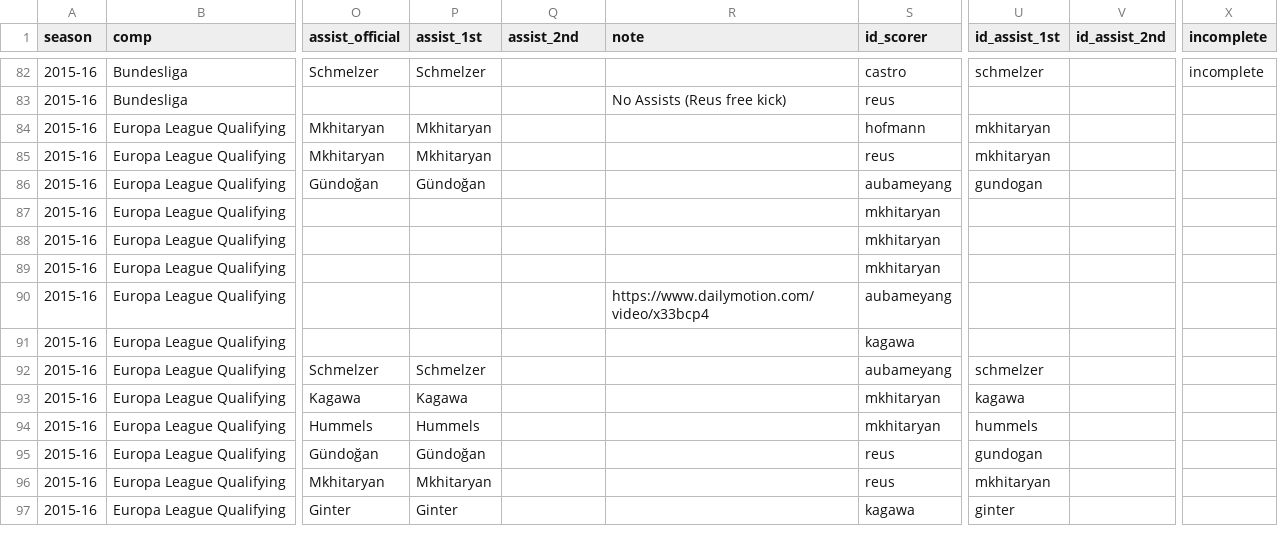
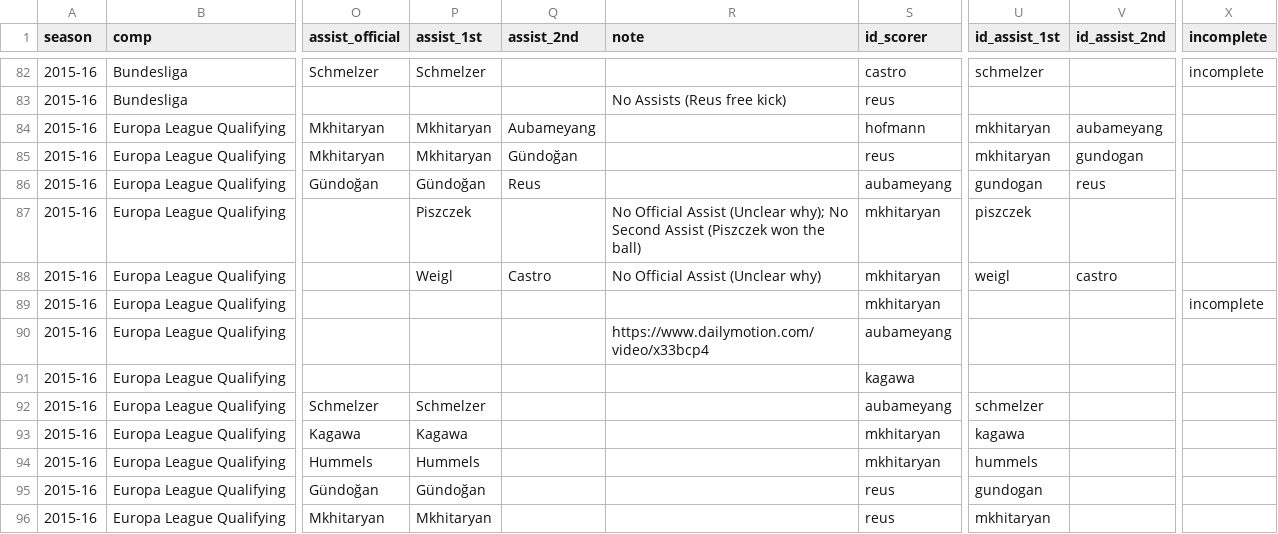
Before and after one commit to adarowski/bvb, a CSV file: _data/stats-2015-2016/goals.csv, drawn as a sheet; only a part is shown, gaps mark what is left out; the shorter side is filled out with more unchanged rows; the diff covers the shown part only; the diff names each change by its address in the sheet, - before the commit and + after, or states it on an @@ line.

```diff
--- a/_data/stats-2015-2016/goals.csv
+++ b/_data/stats-2015-2016/goals.csv
-Q84 (assist_2nd): (empty)
+Q84 (assist_2nd): Aubameyang
-V84 (id_assist_2nd): (empty)
+V84 (id_assist_2nd): aubameyang
-Q85 (assist_2nd): (empty)
+Q85 (assist_2nd): Gündoğan
-V85 (id_assist_2nd): (empty)
+V85 (id_assist_2nd): gundogan
-Q86 (assist_2nd): (empty)
+Q86 (assist_2nd): Reus
-V86 (id_assist_2nd): (empty)
+V86 (id_assist_2nd): reus
-P87 (assist_1st): (empty)
+P87 (assist_1st): Piszczek
-R87 (note): (empty)
+R87 (note): No Official Assist (Unclear why); No Second Assist (Piszczek won the ball)
-U87 (id_assist_1st): (empty)
+U87 (id_assist_1st): piszczek
-P88 (assist_1st): (empty)
+P88 (assist_1st): Weigl
-Q88 (assist_2nd): (empty)
+Q88 (assist_2nd): Castro
-R88 (note): (empty)
+R88 (note): No Official Assist (Unclear why)
-U88 (id_assist_1st): (empty)
+U88 (id_assist_1st): weigl
-V88 (id_assist_2nd): (empty)
+V88 (id_assist_2nd): castro
-X89 (incomplete): (empty)
+X89 (incomplete): incomplete
```
Also changed, not shown: 28 edited cells elsewhere in this file, 1 other file.
